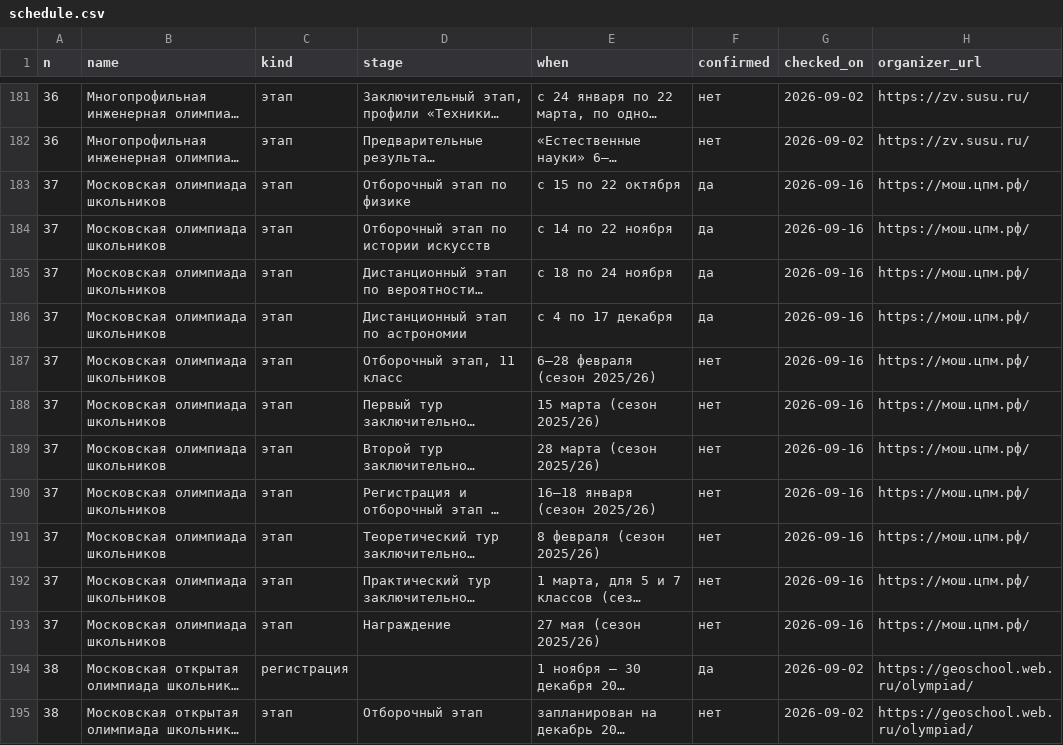
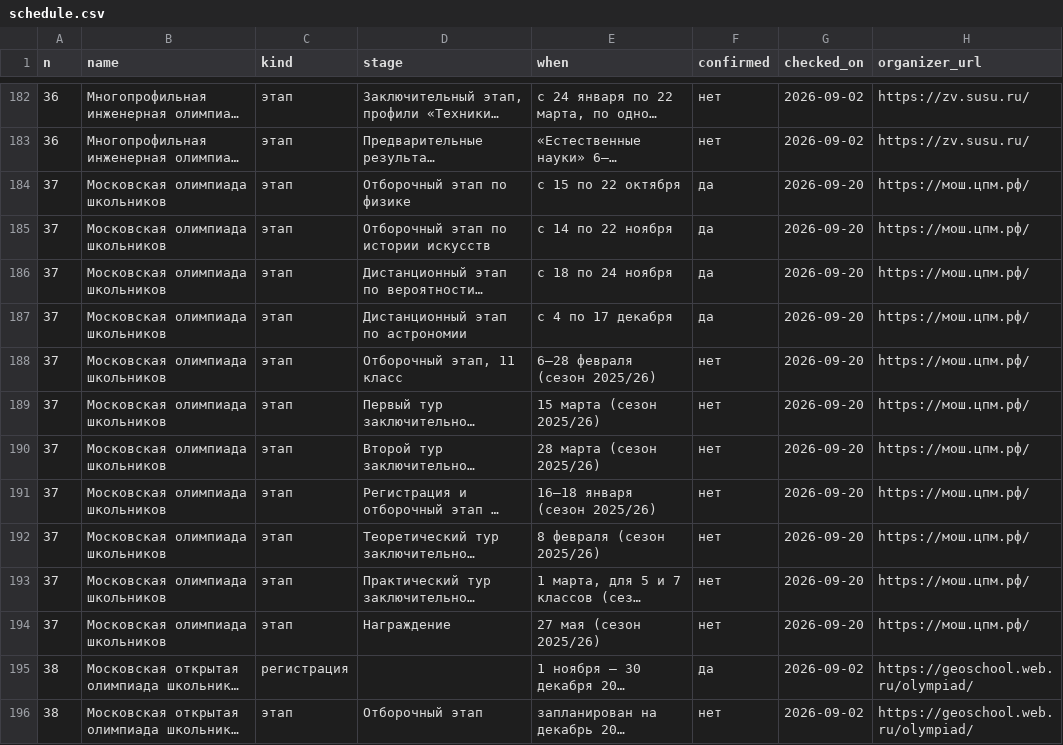
Before and after one commit to Cyberhand2/codolymp-opendata, a CSV file: schedule.csv, drawn as a sheet; only a part is shown, gaps mark what is left out; long unchanged cells end in …; addresses are those after the commit; the diff covers the shown part only; the diff names each change by its address in the sheet, - before the commit and + after, or states it on an @@ line.

```diff
--- a/schedule.csv
+++ b/schedule.csv
-G184:G194 (checked_on): 2026-09-16
+G184:G194 (checked_on): 2026-09-20
```
Also changed, not shown: 1 added row and 19 edited cells elsewhere in this file, 2 other files.
